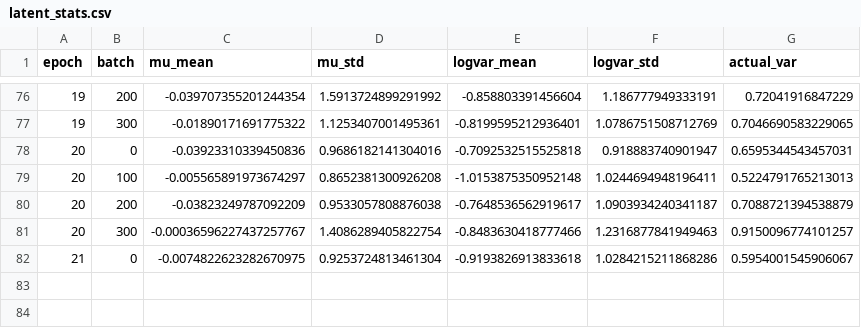
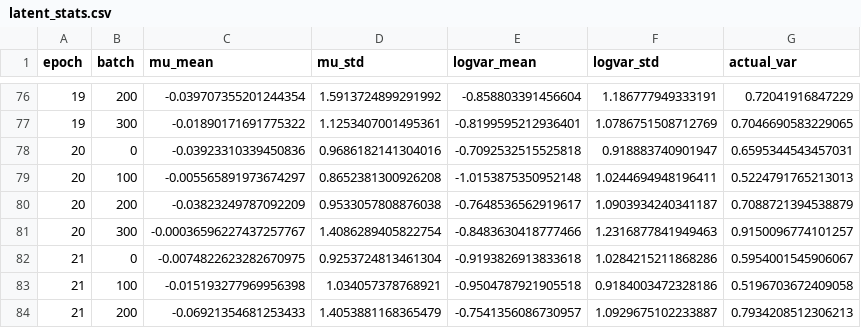
Before and after one commit to BarbaraLol/PML_exam_Loletti, a CSV file: VAE_second_try/vae_results/10sec_chunks/simple_vae_experiment_20250817_160711/latent_stats.csv, drawn as a sheet; only a part is shown, gaps mark what is left out; the diff names each change by its address in the sheet, - before the commit and + after, or states it on an @@ line.

Commit message:
orfeo

```diff
--- a/VAE_second_try/vae_results/10sec_chunks/simple_vae_experiment_20250817_160711/latent_stats.csv
+++ b/VAE_second_try/vae_results/10sec_chunks/simple_vae_experiment_20250817_160711/latent_stats.csv
+row 83: 21 | 100 | -0.015193277969956398 | 1.034057378768921 | -0.9504787921905518 | 0.9184003472328186 | 0.5196703672409058
+row 84: 21 | 200 | -0.06921354681253433 | 1.4053881168365479 | -0.7541356086730957 | 1.0929675102233887 | 0.7934208512306213
```
